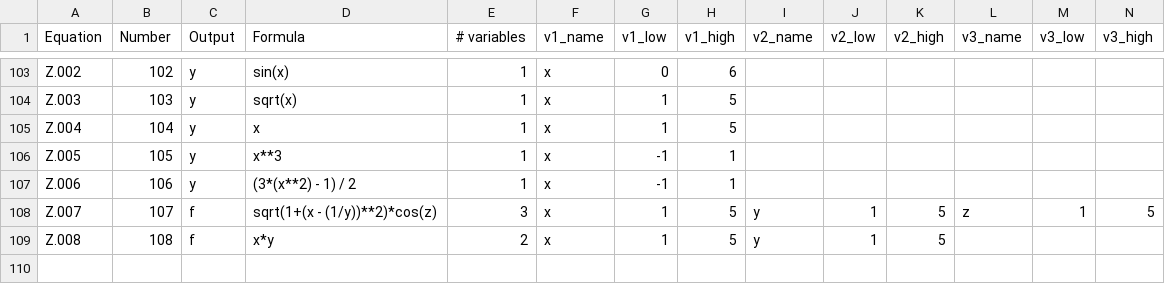
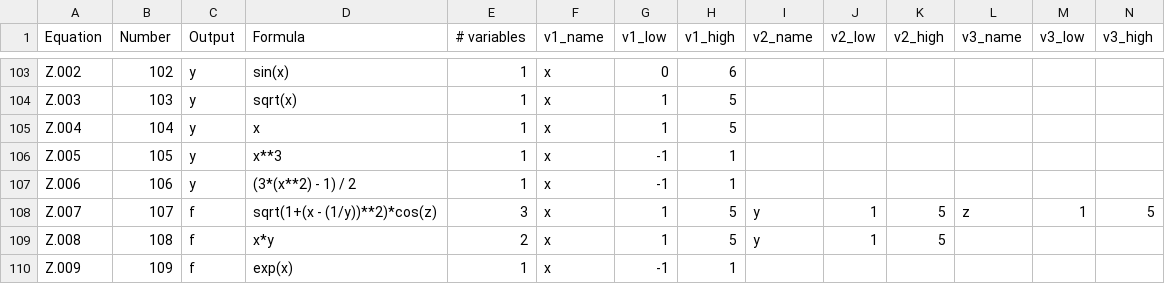
Before and after one commit to ejmichaud/precision-ml, a CSV file: equations.csv, drawn as a sheet; only a part is shown, gaps mark what is left out; rows hold the shown columns only; the diff names each change by its address in the sheet, - before the commit and + after, or states it on an @@ line.

Commit message:
added new 1d equation to equations.csv

```diff
--- a/equations.csv
+++ b/equations.csv
+row 110: Z.009 | 109 | f | exp(x) | 1 | x | -1 | 1
```
